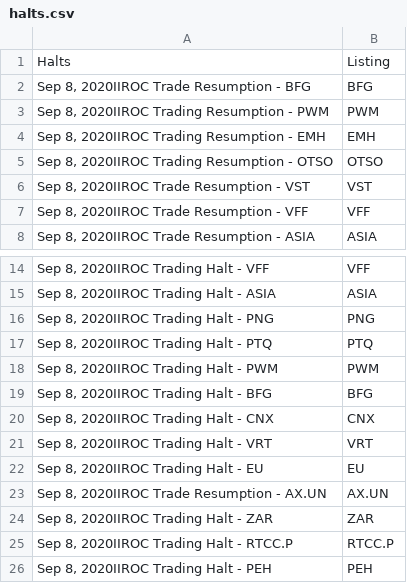
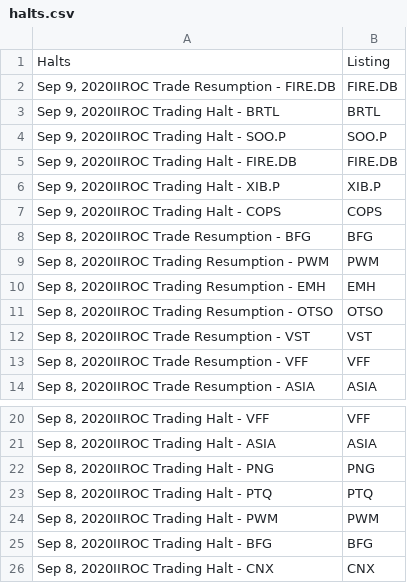
Before and after one commit to dli-invest/halts_and_news, a CSV file: halts.csv, drawn as a sheet; only a part is shown, gaps mark what is left out.

```diff
--- a/halts.csv
+++ b/halts.csv
@@ -1,2 +1,8 @@
 Halts,Listing
+"Sep 9, 2020IIROC Trade Resumption - FIRE.DB",FIRE.DB
+"Sep 9, 2020IIROC Trading Halt - BRTL",BRTL
+"Sep 9, 2020IIROC Trading Halt - SOO.P",SOO.P
+"Sep 9, 2020IIROC Trading Halt - FIRE.DB",FIRE.DB
+"Sep 9, 2020IIROC Trading Halt - XIB.P",XIB.P
+"Sep 9, 2020IIROC Trading Halt - COPS",COPS
 "Sep 8, 2020IIROC Trade Resumption - BFG",BFG
@@ -20,7 +26 @@ Halts,Listing
 "Sep 8, 2020IIROC Trading Halt - CNX",CNX
-"Sep 8, 2020IIROC Trading Halt - VRT",VRT
-"Sep 8, 2020IIROC Trading Halt - EU",EU
-"Sep 8, 2020IIROC Trade Resumption - AX.UN",AX.UN
-"Sep 8, 2020IIROC Trading Halt - ZAR",ZAR
-"Sep 8, 2020IIROC Trading Halt - RTCC.P",RTCC.P
-"Sep 8, 2020IIROC Trading Halt - PEH",PEH
```
Also changed, not shown: news.csv, 1 other file.
